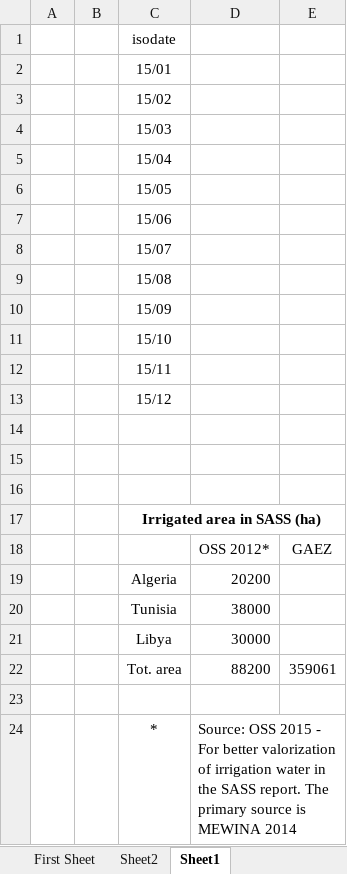
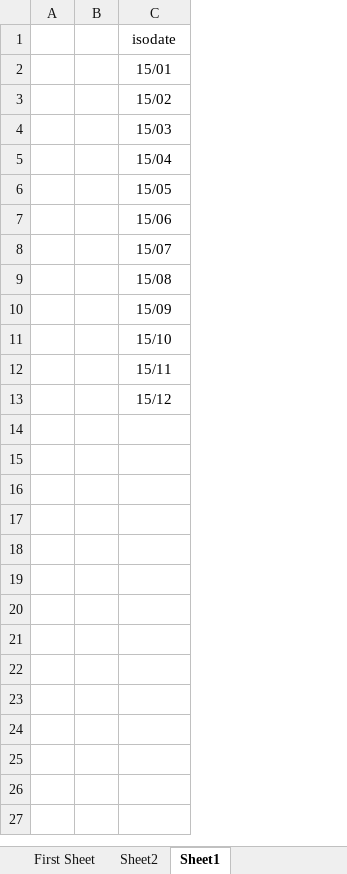
Before and after one commit to akorkovelos/agrodem, an Excel workbook: Pilot_Input_Crop_Calendar.xlsx, sheet Sheet1, drawn as a sheet; values as stored, in another font and other column widths than the file's, no borders; the diff names each change by its address in the sheet, - before the commit and + after, or states it on an @@ line.

```diff
--- a/Pilot_Input_Crop_Calendar.xlsx (sheet Sheet1)
+++ b/Pilot_Input_Crop_Calendar.xlsx (sheet Sheet1)
-column D, empty
-column E, empty
-row 14: (empty)
-row 15: (empty)
-row 16: (empty)
-row 17:  |  | Irrigated area in SASS (ha)
-row 18:  |  |  | OSS 2012* | GAEZ
-row 19:  |  | Algeria | 20200
-row 20:  |  | Tunisia | 38000
-row 21:  |  | Libya | 30000
-row 22:  |  | Tot. area | 88200 | 359061
-row 23: (empty)
-row 24:  |  | * | Source: OSS 2015 - For better valorization of irrigation water in the SASS report. The primary source is MEWINA 2014
```
Also changed, not shown: sheet First Sheet, sheet Sheet2, Pilot_Input_Fuel_Prices.xlsx, Pilot_Result_Part1.xlsx, 4 other files.
